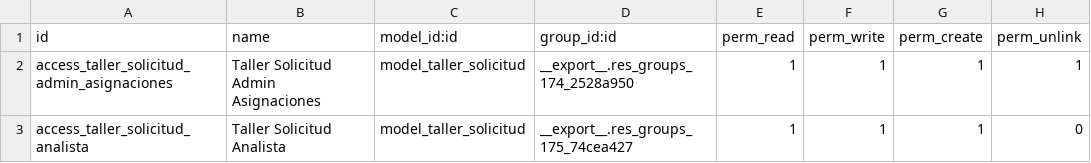
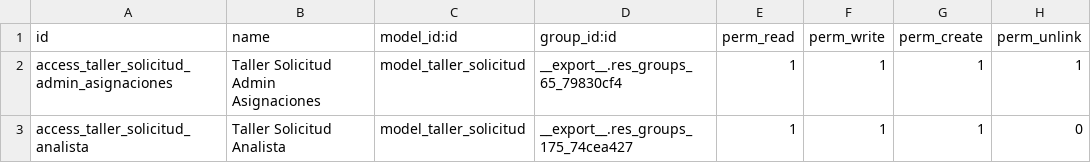
Before and after one commit to brameodoo/odooexa, a CSV file: fleet_sol/security/ir.model.access.csv, drawn as a sheet.

Commit message:
Update ir.model.access.csv

```diff
--- a/fleet_sol/security/ir.model.access.csv
+++ b/fleet_sol/security/ir.model.access.csv
@@ -1,3 +1,3 @@
 id,name,model_id:id,group_id:id,perm_read,perm_write,perm_create,perm_unlink
-access_taller_solicitud_admin_asignaciones,Taller Solicitud Admin Asignaciones,model_taller_solicitud,__export__.res_groups_174_2528a950,1,1,1,1
+access_taller_solicitud_admin_asignaciones,Taller Solicitud Admin Asignaciones,model_taller_solicitud,__export__.res_groups_65_79830cf4,1,1,1,1
 access_taller_solicitud_analista,Taller Solicitud Analista,model_taller_solicitud,__export__.res_groups_175_74cea427,1,1,1,0
```
